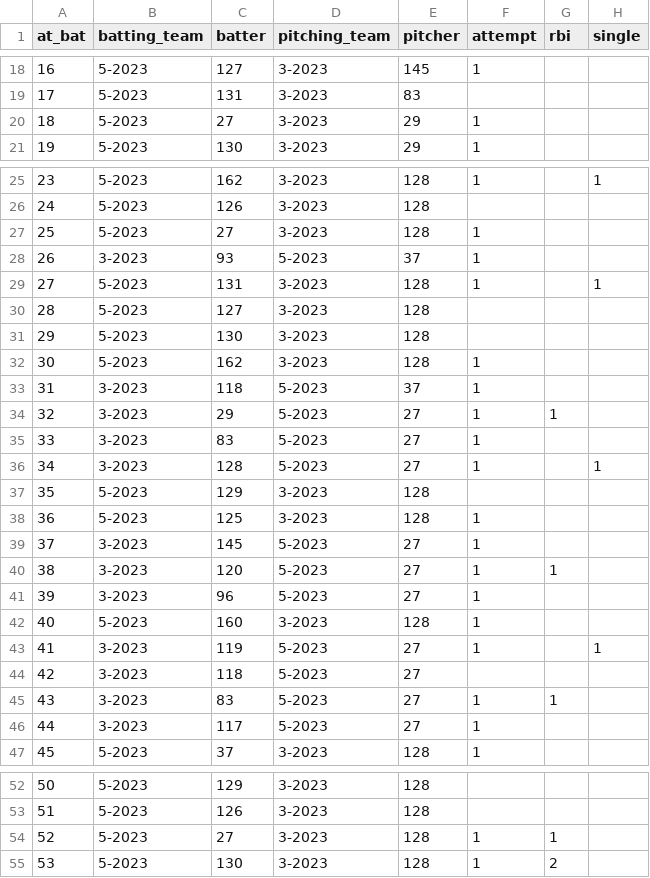
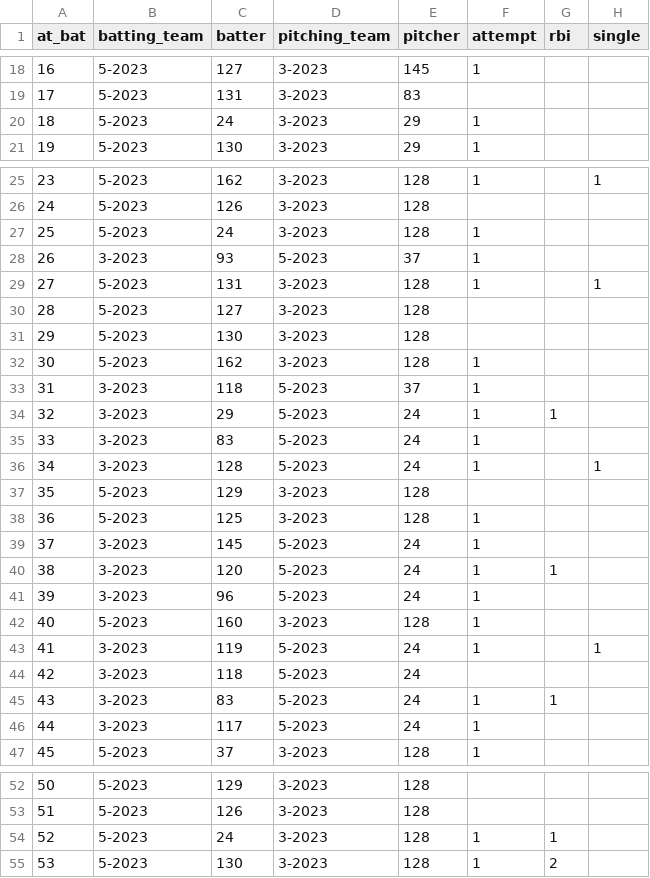
Before and after one commit to 21ctownball/townball-website, a CSV file: src/stats/games/2023-06-27-BGB-NBQ.csv, drawn as a sheet; only a part is shown, gaps mark what is left out; the diff covers the shown part only; the diff names each change by its address in the sheet, - before the commit and + after, or states it on an @@ line.

```diff
--- a/src/stats/games/2023-06-27-BGB-NBQ.csv
+++ b/src/stats/games/2023-06-27-BGB-NBQ.csv
-C20 (batter): 27
+C20 (batter): 24
-C27 (batter): 27
+C27 (batter): 24
-E34:E36 (pitcher): 27
+E34:E36 (pitcher): 24
-E39:E41 (pitcher): 27
+E39:E41 (pitcher): 24
-E43:E46 (pitcher): 27
+E43:E46 (pitcher): 24
-C54 (batter): 27
+C54 (batter): 24
```
Also changed, not shown: 1 edited cell elsewhere in this file, src/stats/games/2023-06-28-NBQ-BGB.csv, src/stats/games/2023-06-29-NBQ-FRE.csv, 10 other files.
